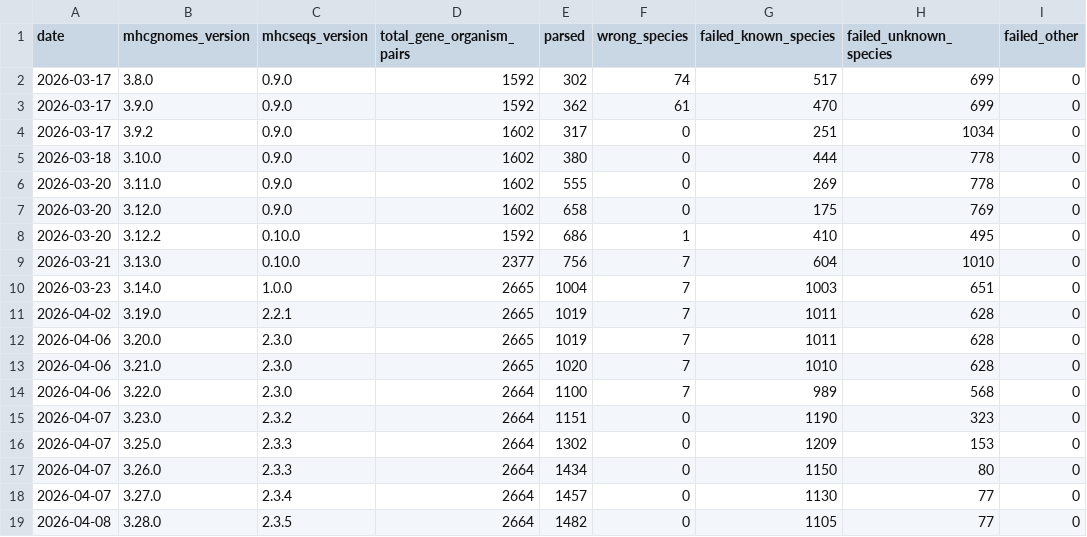
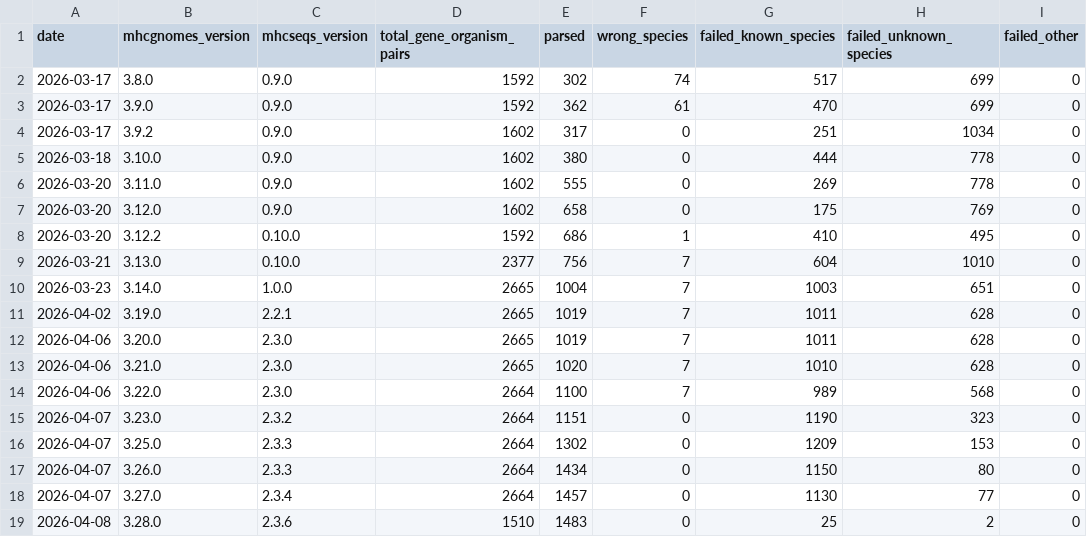
Before and after one commit to pirl-unc/mhcseqs, a CSV file: data/mhcgnomes_benchmark.csv, drawn as a sheet.

Commit message:
Introduce ~ vocabulary for non-standard gene identifiers
Gene names now use a self-describing format with ~ prefix:
  Standard:  Sppu-UA              (gene_status=ok)
  Ortholog:  ~ortho:Species|Source:gene  (ortholog_transferred)
  Paper-ref: ~ref:Species|Acc:id         (paper_specific)
  LOC:       ~loc:Species|LOC_id         (loc)

Rule: gene[0]=='~' → non-standard. Split on ':' for keyword,
on '|' for species vs payload. Species uses CamelCase Latin
binomial (e.g. MerlucciusPolli) per user preference.

Classification uses mhcgnomes as oracle: if mhcgnomes.parse()
succeeds → ok, otherwise → ~ref or ~loc based on gene pattern.
No more _is_canonical_gene regex — mhcgnomes is the authority.

Benchmark now excludes ~ref/~loc from denominator: 98.2% of
parseable genes now parse (1,483/1,510). Only 27 true failures.

Counts: ok=16,169 / ~ref=3,335 / ~loc=619 / ~ortho=41 / missing=92

```diff
--- a/data/mhcgnomes_benchmark.csv
+++ b/data/mhcgnomes_benchmark.csv
@@ -18,2 +18,2 @@ date,mhcgnomes_version,mhcseqs_version,total_gene_organism_pairs,parsed,wrong_sp
 2026-04-07,3.27.0,2.3.4,2664,1457,0,1130,77,0
-2026-04-08,3.28.0,2.3.5,2664,1482,0,1105,77,0
+2026-04-08,3.28.0,2.3.6,1510,1483,0,25,2,0
```
Also changed, not shown: 5 other files.
